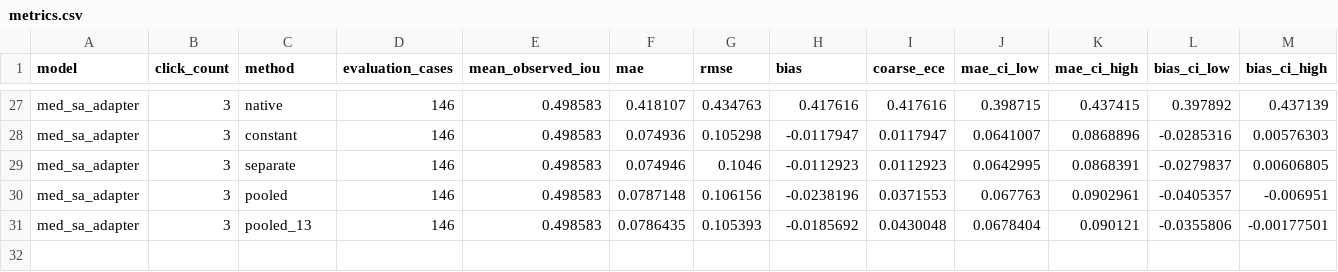
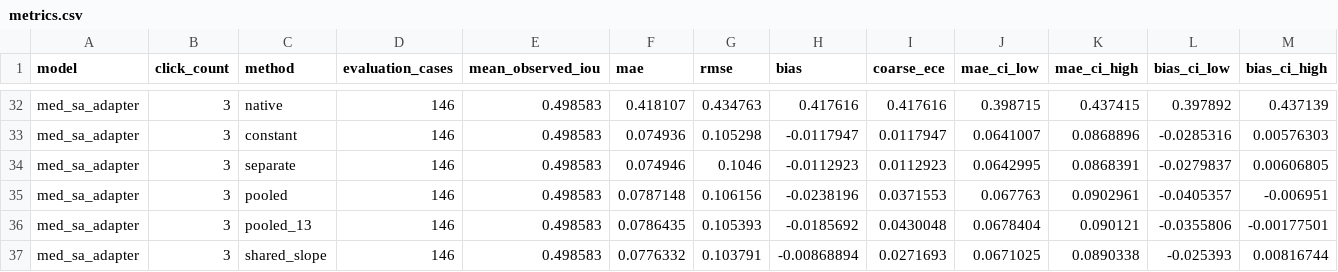
Before and after one commit to Rumle/atdl-a3-medical-sam-calibration, a CSV file: runs/rim_one_dl/pooled_vs_separate/metrics.csv, drawn as a sheet; only a part is shown, gaps mark what is left out; rows hold the shown columns only; the diff covers the shown part only; the diff names each change by its address in the sheet, - before the commit and + after, or states it on an @@ line.

```diff
--- a/runs/rim_one_dl/pooled_vs_separate/metrics.csv
+++ b/runs/rim_one_dl/pooled_vs_separate/metrics.csv
+row 37: med_sa_adapter | 3 | shared_slope | 146 | 0.498583 | 0.0776332 | 0.103791 | -0.00868894 | 0.0271693 | 0.0671025 | 0.0890338 | -0.025393 | 0.00816744
```
Also changed, not shown: 5 added rows elsewhere in this file, runs/papila/pooled_vs_separate/metrics.csv, runs/refuge2/pooled_vs_separate/metrics.csv, 37 other files.
